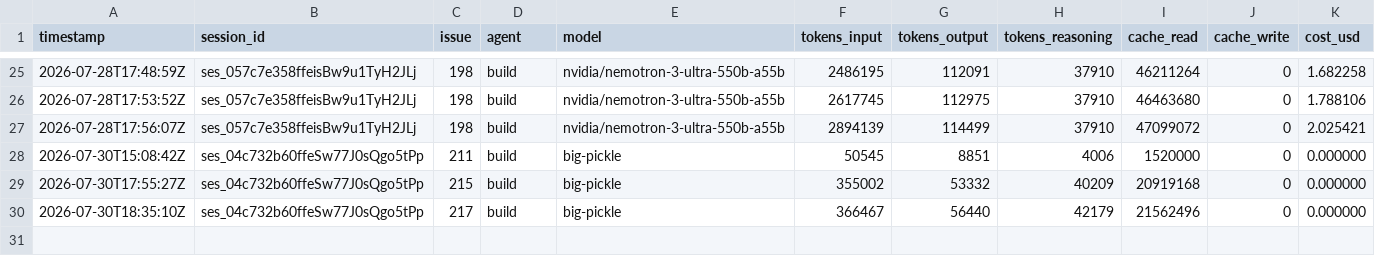
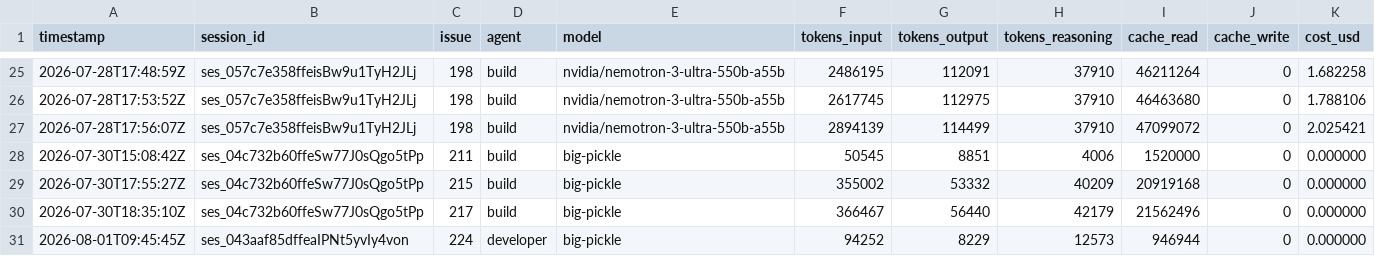
Before and after one commit to nmwael/subvocal, a CSV file: .aifinops/log.csv, drawn as a sheet; only a part is shown, gaps mark what is left out.

Commit message:
chore: update aifinops log

```diff
--- a/.aifinops/log.csv
+++ b/.aifinops/log.csv
@@ -30 +30,2 @@ timestamp,session_id,issue,agent,model,tokens_input,tokens_output,tokens_reasoni
 2026-07-30T18:35:10Z,ses_04c732b60ffeSw77J0sQgo5tPp,217,build,big-pickle,366467,56440,42179,21562496,0,0.000000
+2026-08-01T09:45:45Z,ses_043aaf85dffeaIPNt5yvIy4von,224,developer,big-pickle,94252,8229,12573,946944,0,0.000000
```
